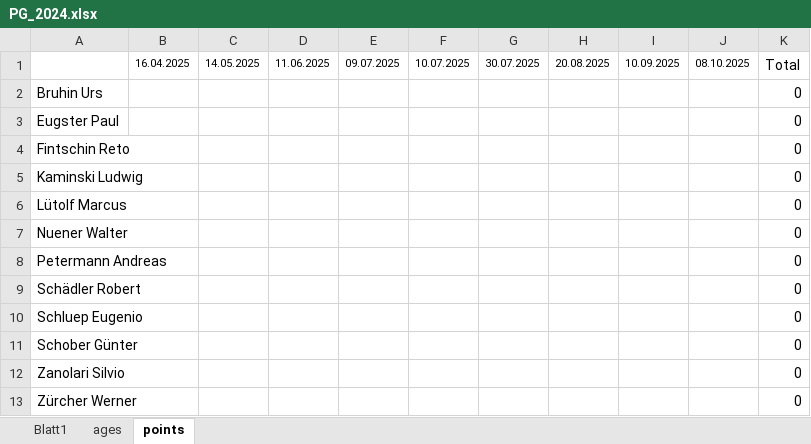
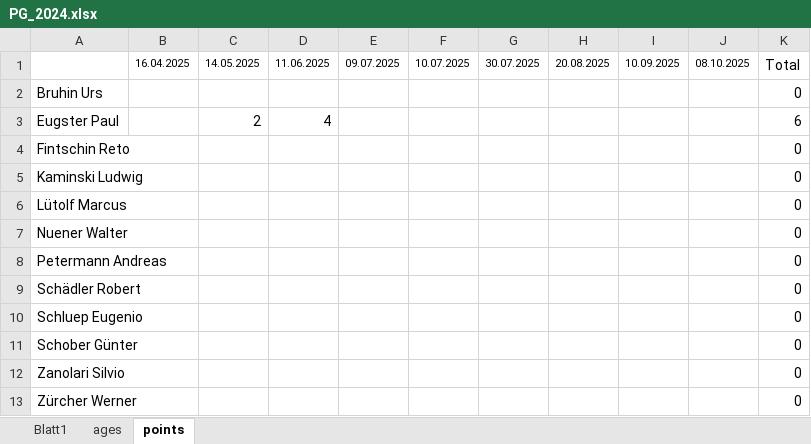
Before and after one commit to luemar/plauschgruppe, an Excel workbook: static/PG_2024.xlsx, sheet points, drawn as a sheet; values as stored, in another font and other column widths than the file's, no borders; the diff names each change by its address in the sheet, - before the commit and + after, or states it on an @@ line.

```diff
--- a/static/PG_2024.xlsx (sheet points)
+++ b/static/PG_2024.xlsx (sheet points)
-C3: (empty)
+C3: 2
-D3: (empty)
+D3: 4
-K3: 0
+K3: 6
```
Also changed, not shown: 1 other file.
